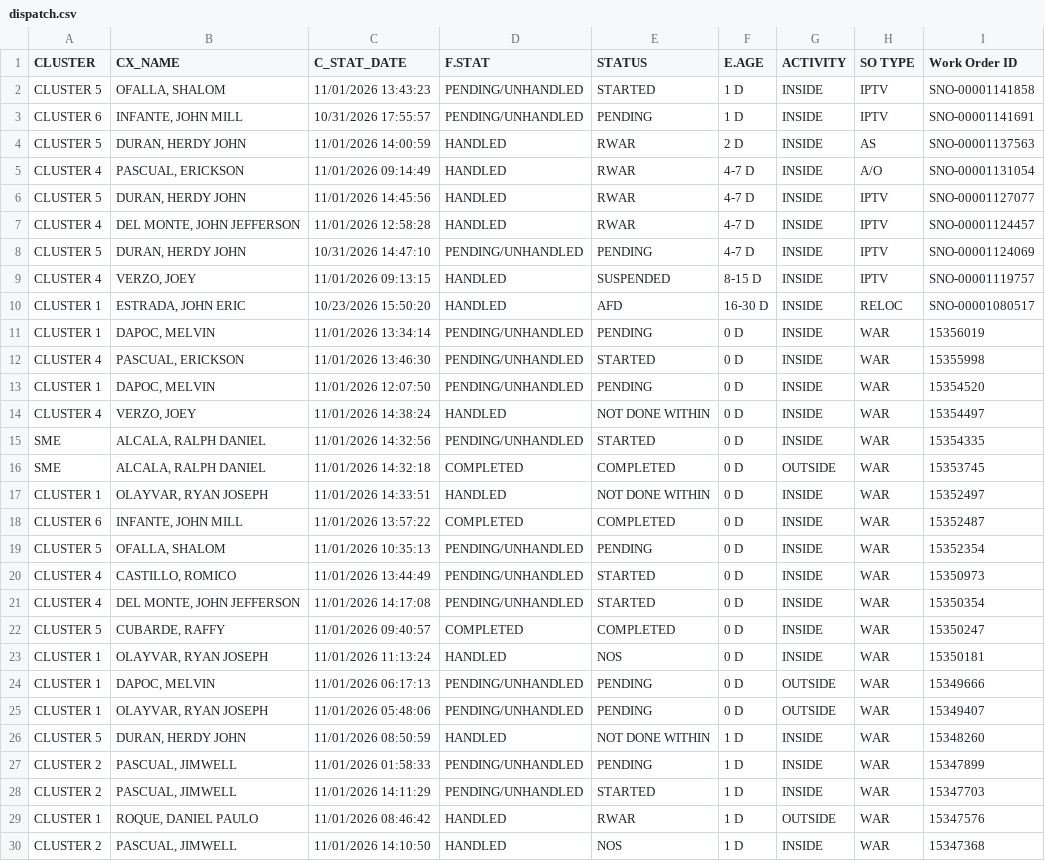
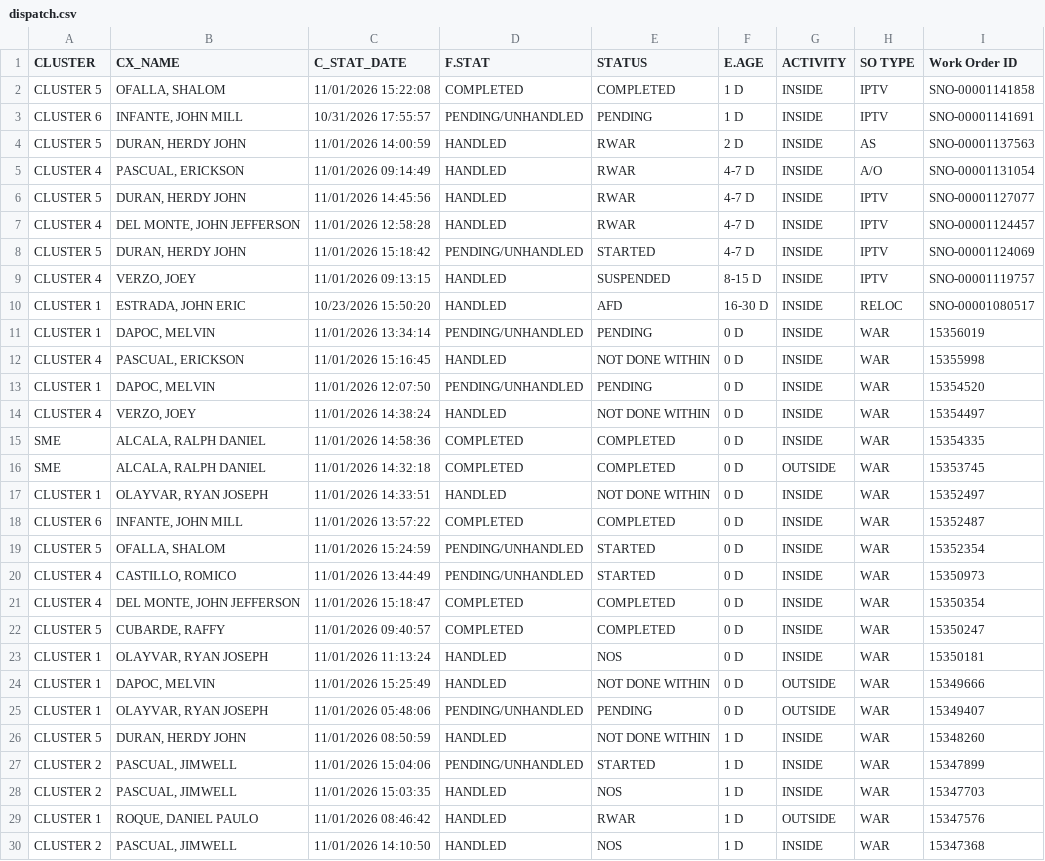
Before and after one commit to ReportsHub/CXSDA-Dispatch-Dashboard, a CSV file: data/dispatch.csv, drawn as a sheet; only a part is shown; the diff covers the shown part only.

```diff
--- a/data/dispatch.csv
+++ b/data/dispatch.csv
@@ -1,3 +1,3 @@
 CLUSTER,CX_NAME,C_STAT_DATE,F.STAT,STATUS,E.AGE,ACTIVITY,SO TYPE,Work Order ID
-CLUSTER 5,"OFALLA, SHALOM",11/01/2026 13:43:23,PENDING/UNHANDLED,STARTED,1 D,INSIDE,IPTV,SNO-00001141858
+CLUSTER 5,"OFALLA, SHALOM",11/01/2026 15:22:08,COMPLETED,COMPLETED,1 D,INSIDE,IPTV,SNO-00001141858
 CLUSTER 6,"INFANTE, JOHN MILL",10/31/2026 17:55:57,PENDING/UNHANDLED,PENDING,1 D,INSIDE,IPTV,SNO-00001141691
@@ -7,3 +7,3 @@ CLUSTER 5,"DURAN, HERDY JOHN",11/01/2026 14:45:56,HANDLED,RWAR,4-7 D,INSIDE,IPTV
 CLUSTER 4,"DEL MONTE, JOHN JEFFERSON",11/01/2026 12:58:28,HANDLED,RWAR,4-7 D,INSIDE,IPTV,SNO-00001124457
-CLUSTER 5,"DURAN, HERDY JOHN",10/31/2026 14:47:10,PENDING/UNHANDLED,PENDING,4-7 D,INSIDE,IPTV,SNO-00001124069
+CLUSTER 5,"DURAN, HERDY JOHN",11/01/2026 15:18:42,PENDING/UNHANDLED,STARTED,4-7 D,INSIDE,IPTV,SNO-00001124069
 CLUSTER 4,"VERZO, JOEY",11/01/2026 09:13:15,HANDLED,SUSPENDED,8-15 D,INSIDE,IPTV,SNO-00001119757
@@ -11,6 +11,6 @@ CLUSTER 1,"ESTRADA, JOHN ERIC",10/23/2026 15:50:20,HANDLED,AFD,16-30 D,INSIDE,RE
 CLUSTER 1,"DAPOC, MELVIN",11/01/2026 13:34:14,PENDING/UNHANDLED,PENDING,0 D,INSIDE,WAR,15356019
-CLUSTER 4,"PASCUAL, ERICKSON",11/01/2026 13:46:30,PENDING/UNHANDLED,STARTED,0 D,INSIDE,WAR,15355998
+CLUSTER 4,"PASCUAL, ERICKSON",11/01/2026 15:16:45,HANDLED,NOT DONE WITHIN,0 D,INSIDE,WAR,15355998
 CLUSTER 1,"DAPOC, MELVIN",11/01/2026 12:07:50,PENDING/UNHANDLED,PENDING,0 D,INSIDE,WAR,15354520
 CLUSTER 4,"VERZO, JOEY",11/01/2026 14:38:24,HANDLED,NOT DONE WITHIN,0 D,INSIDE,WAR,15354497
-SME,"ALCALA, RALPH DANIEL",11/01/2026 14:32:56,PENDING/UNHANDLED,STARTED,0 D,INSIDE,WAR,15354335
+SME,"ALCALA, RALPH DANIEL",11/01/2026 14:58:36,COMPLETED,COMPLETED,0 D,INSIDE,WAR,15354335
 SME,"ALCALA, RALPH DANIEL",11/01/2026 14:32:18,COMPLETED,COMPLETED,0 D,OUTSIDE,WAR,15353745
@@ -18,12 +18,12 @@ CLUSTER 1,"OLAYVAR, RYAN JOSEPH",11/01/2026 14:33:51,HANDLED,NOT DONE WITHIN,0 D
 CLUSTER 6,"INFANTE, JOHN MILL",11/01/2026 13:57:22,COMPLETED,COMPLETED,0 D,INSIDE,WAR,15352487
-CLUSTER 5,"OFALLA, SHALOM",11/01/2026 10:35:13,PENDING/UNHANDLED,PENDING,0 D,INSIDE,WAR,15352354
+CLUSTER 5,"OFALLA, SHALOM",11/01/2026 15:24:59,PENDING/UNHANDLED,STARTED,0 D,INSIDE,WAR,15352354
 CLUSTER 4,"CASTILLO, ROMICO",11/01/2026 13:44:49,PENDING/UNHANDLED,STARTED,0 D,INSIDE,WAR,15350973
-CLUSTER 4,"DEL MONTE, JOHN JEFFERSON",11/01/2026 14:17:08,PENDING/UNHANDLED,STARTED,0 D,INSIDE,WAR,15350354
+CLUSTER 4,"DEL MONTE, JOHN JEFFERSON",11/01/2026 15:18:47,COMPLETED,COMPLETED,0 D,INSIDE,WAR,15350354
 CLUSTER 5,"CUBARDE, RAFFY",11/01/2026 09:40:57,COMPLETED,COMPLETED,0 D,INSIDE,WAR,15350247
 CLUSTER 1,"OLAYVAR, RYAN JOSEPH",11/01/2026 11:13:24,HANDLED,NOS,0 D,INSIDE,WAR,15350181
-CLUSTER 1,"DAPOC, MELVIN",11/01/2026 06:17:13,PENDING/UNHANDLED,PENDING,0 D,OUTSIDE,WAR,15349666
+CLUSTER 1,"DAPOC, MELVIN",11/01/2026 15:25:49,HANDLED,NOT DONE WITHIN,0 D,OUTSIDE,WAR,15349666
 CLUSTER 1,"OLAYVAR, RYAN JOSEPH",11/01/2026 05:48:06,PENDING/UNHANDLED,PENDING,0 D,OUTSIDE,WAR,15349407
 CLUSTER 5,"DURAN, HERDY JOHN",11/01/2026 08:50:59,HANDLED,NOT DONE WITHIN,1 D,INSIDE,WAR,15348260
-CLUSTER 2,"PASCUAL, JIMWELL",11/01/2026 01:58:33,PENDING/UNHANDLED,PENDING,1 D,INSIDE,WAR,15347899
-CLUSTER 2,"PASCUAL, JIMWELL",11/01/2026 14:11:29,PENDING/UNHANDLED,STARTED,1 D,INSIDE,WAR,15347703
+CLUSTER 2,"PASCUAL, JIMWELL",11/01/2026 15:04:06,PENDING/UNHANDLED,STARTED,1 D,INSIDE,WAR,15347899
+CLUSTER 2,"PASCUAL, JIMWELL",11/01/2026 15:03:35,HANDLED,NOS,1 D,INSIDE,WAR,15347703
 CLUSTER 1,"ROQUE, DANIEL PAULO",11/01/2026 08:46:42,HANDLED,RWAR,1 D,OUTSIDE,WAR,15347576
```
Also changed, not shown: 5 removed rows and 29 edited cells elsewhere in this file.
